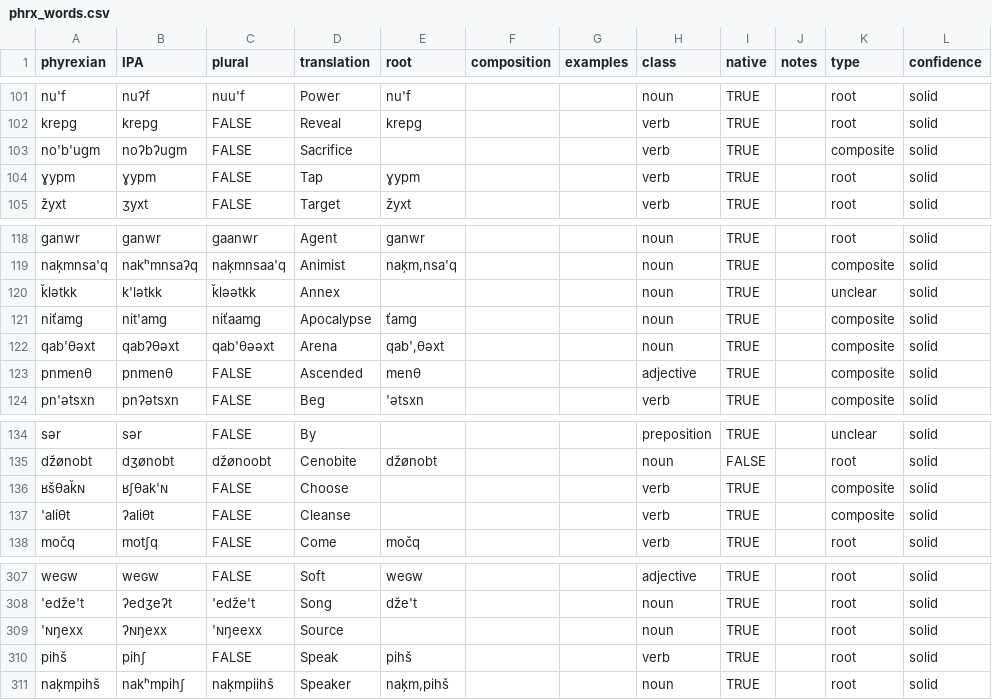
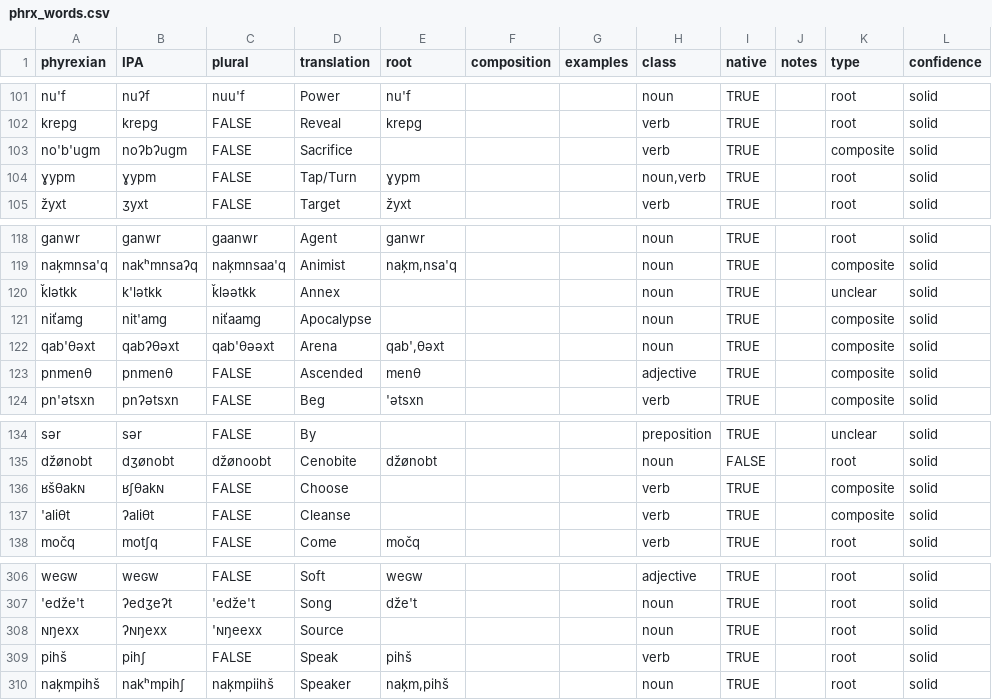
Before and after one commit to fxbuson/PhyrexianDictionary, a CSV file: data/phrx_words.csv, drawn as a sheet; only a part is shown, gaps mark what is left out; the diff covers the shown part only.

```diff
--- a/data/phrx_words.csv
+++ b/data/phrx_words.csv
@@ -103,3 +103,3 @@ krepg,krepg,FALSE,Reveal,krepg,,,verb,TRUE,,root,solid
 no'b'ugm,noʔbʔugm,FALSE,Sacrifice,,,,verb,TRUE,,composite,solid
-ɣypm,ɣypm,FALSE,Tap,ɣypm,,,verb,TRUE,,root,solid
+ɣypm,ɣypm,FALSE,Tap/Turn,ɣypm,,,"noun,verb",TRUE,,root,solid
 žyxt,ʒyxt,FALSE,Target,žyxt,,,verb,TRUE,,root,solid
@@ -120,3 +120,3 @@ naķmnsa'q,nakʰmnsaʔq,naķmnsaa'q,Animist,"naķm,nsa'q",,,noun,TRUE,,composite
 ǩlətkk,k'lətkk,ǩləətkk,Annex,,,,noun,TRUE,,unclear,solid
-niťamg,nit'amg,niťaamg,Apocalypse,ťamg,,,noun,TRUE,,composite,solid
+niťamg,nit'amg,niťaamg,Apocalypse,,,,noun,TRUE,,composite,solid
 qab'θəxt,qabʔθəxt,qab'θəəxt,Arena,"qab',θəxt",,,noun,TRUE,,composite,solid
@@ -135,3 +135,3 @@ sər,sər,FALSE,By,,,,preposition,TRUE,,unclear,solid
 ǆønobt,dʒønobt,ǆønoobt,Cenobite,ǆønobt,,,noun,FALSE,,root,solid
-ʁšθaǩɴ,ʁʃθak'ɴ,FALSE,Choose,,,,verb,TRUE,,composite,solid
+ʁšθakɴ,ʁʃθakɴ,FALSE,Choose,,,,verb,TRUE,,composite,solid
 'aliθt,ʔaliθt,FALSE,Cleanse,,,,verb,TRUE,,composite,solid
@@ -308,3 +307,3 @@ weɢw,weɢw,FALSE,Soft,weɢw,,,adjective,TRUE,,root,solid
 'eǆe't,ʔedʒeʔt,'eǆe't,Song,ǆe't,,,noun,TRUE,,root,solid
-'ɴŋexx,ʔɴŋexx,'ɴŋeexx,Source,,,,noun,TRUE,,root,solid
+ɴŋexx,ʔɴŋexx,'ɴŋeexx,Source,,,,noun,TRUE,,root,solid
 pihš,pihʃ,FALSE,Speak,pihš,,,verb,TRUE,,root,solid
```
Also changed, not shown: 16 added rows and 2 removed rows elsewhere in this file, data/phrx_raw.tsv, 1 other file.
